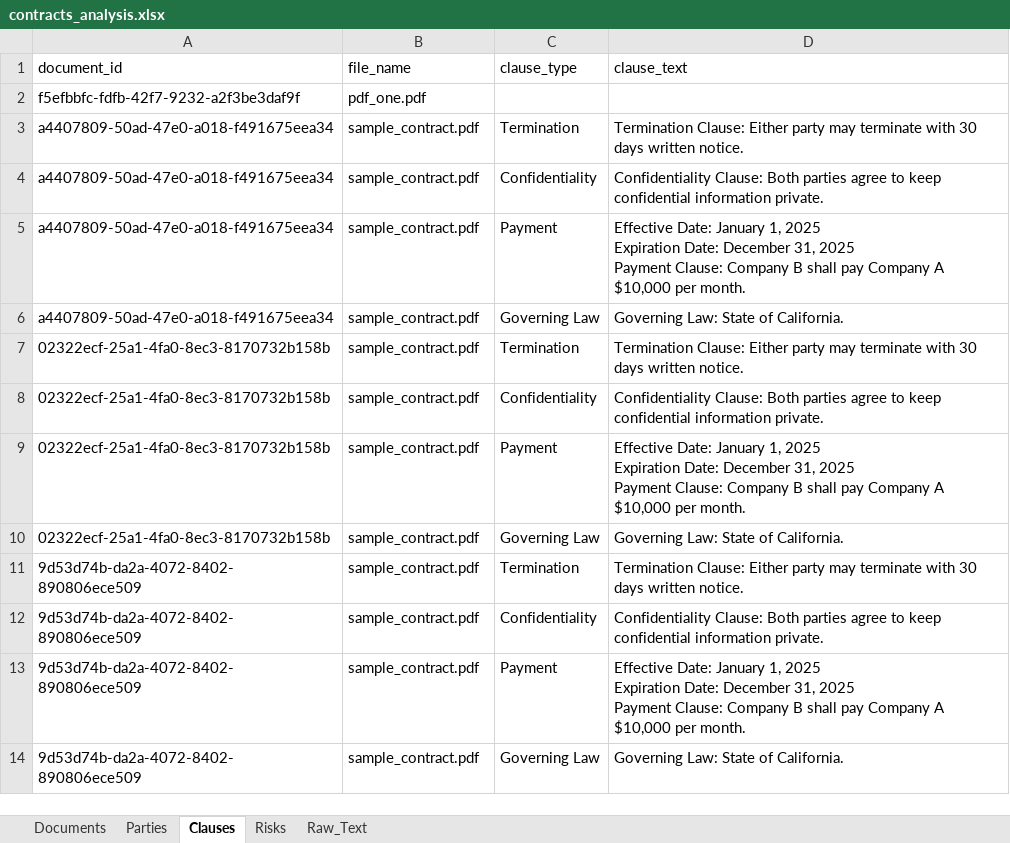
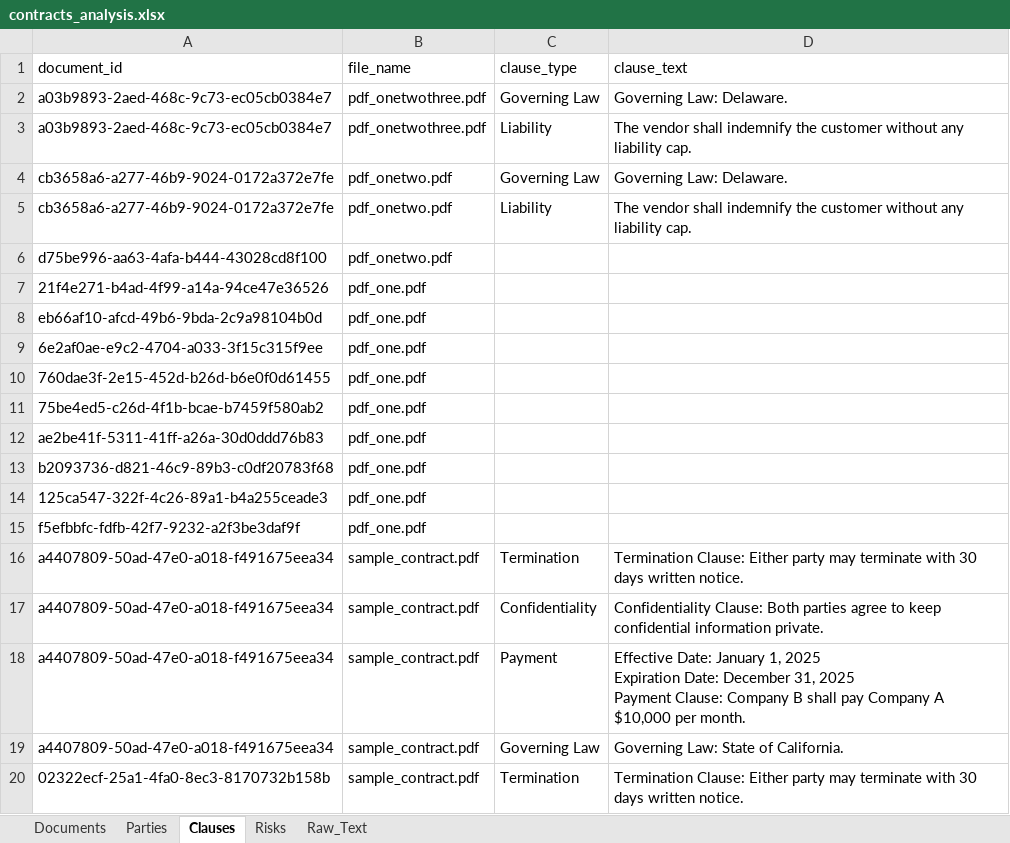
Before and after one commit to taif-ix/contract_demo, an Excel workbook: outputs/contracts_analysis.xlsx, sheet Clauses, drawn as a sheet; only a part is shown; the shorter side is filled out with more unchanged rows; values as stored, in another font and other column widths than the file's, no borders; the diff names each change by its address in the sheet, - before the commit and + after, or states it on an @@ line.

```diff
--- a/outputs/contracts_analysis.xlsx (sheet Clauses)
+++ b/outputs/contracts_analysis.xlsx (sheet Clauses)
+row 2: a03b9893-2aed-468c-9c73-ec05cb0384e7 | pdf_onetwothree.pdf | Governing Law | Governing Law: Delaware.
+row 3: a03b9893-2aed-468c-9c73-ec05cb0384e7 | pdf_onetwothree.pdf | Liability | The vendor shall indemnify the customer without any liability cap.
+row 4: cb3658a6-a277-46b9-9024-0172a372e7fe | pdf_onetwo.pdf | Governing Law | Governing Law: Delaware.
+row 5: cb3658a6-a277-46b9-9024-0172a372e7fe | pdf_onetwo.pdf | Liability | The vendor shall indemnify the customer without any liability cap.
+row 6: d75be996-aa63-4afa-b444-43028cd8f100 | pdf_onetwo.pdf
+row 7: 21f4e271-b4ad-4f99-a14a-94ce47e36526 | pdf_one.pdf
+row 8: eb66af10-afcd-49b6-9bda-2c9a98104b0d | pdf_one.pdf
+row 9: 6e2af0ae-e9c2-4704-a033-3f15c315f9ee | pdf_one.pdf
+row 10: 760dae3f-2e15-452d-b26d-b6e0f0d61455 | pdf_one.pdf
+row 11: 75be4ed5-c26d-4f1b-bcae-b7459f580ab2 | pdf_one.pdf
+row 12: ae2be41f-5311-41ff-a26a-30d0ddd76b83 | pdf_one.pdf
+row 13: b2093736-d821-46c9-89b3-c0df20783f68 | pdf_one.pdf
+row 14: 125ca547-322f-4c26-89a1-b4a255ceade3 | pdf_one.pdf
```
Also changed, not shown: sheet Documents, sheet Raw_Text, sheet Risks, 12 other files.
